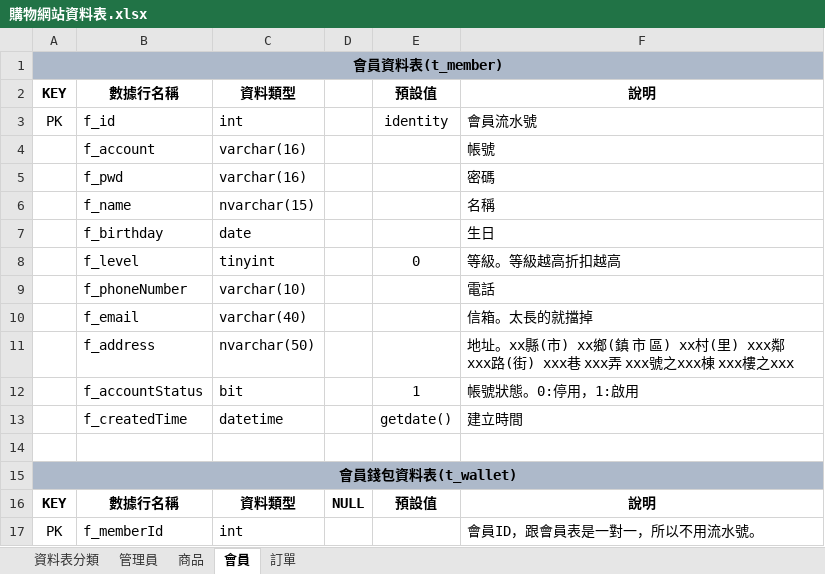
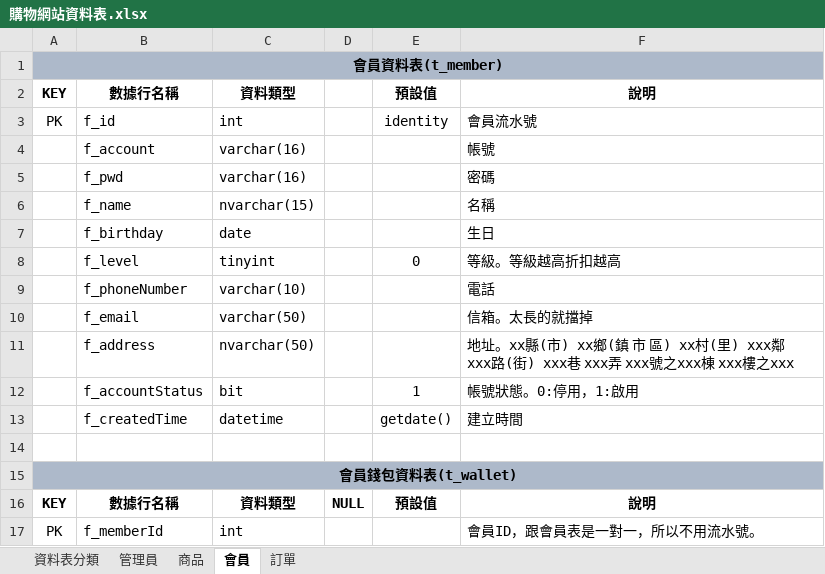
Before and after one commit to wer7890/ShoppingDB, an Excel workbook: 購物網站資料表.xlsx, sheet 會員, drawn as a sheet; only a part is shown; values as stored, in another font and other column widths than the file's, no borders; the diff names each change by its address in the sheet, - before the commit and + after, or states it on an @@ line.

```diff
--- a/購物網站資料表.xlsx (sheet 會員)
+++ b/購物網站資料表.xlsx (sheet 會員)
-C10: varchar(40)
+C10: varchar(50)
```
Also changed, not shown: 1 other file.
